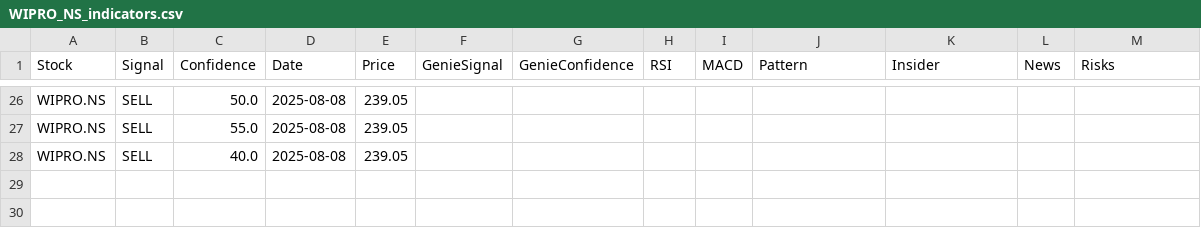
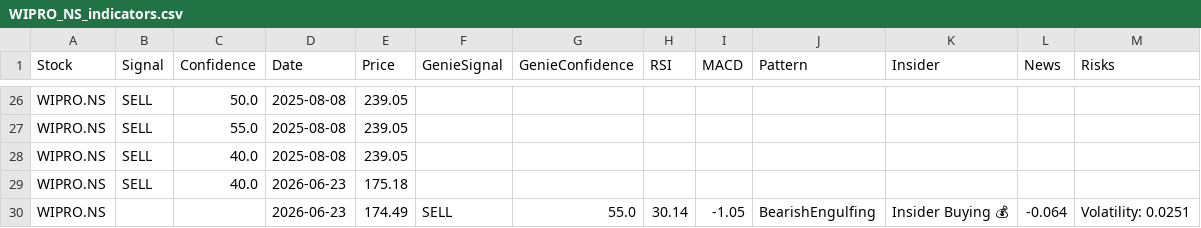
Before and after one commit to marksolutions2021/kubergenie, a CSV file: kubergenie/data/WIPRO_NS_indicators.csv, drawn as a sheet; only a part is shown, gaps mark what is left out; the diff names each change by its address in the sheet, - before the commit and + after, or states it on an @@ line.

```diff
--- a/kubergenie/data/WIPRO_NS_indicators.csv
+++ b/kubergenie/data/WIPRO_NS_indicators.csv
+row 29: WIPRO.NS | SELL | 40.0 | 2026-06-23 | 175.18
+row 30: WIPRO.NS |  |  | 2026-06-23 | 174.49 | SELL | 55.0 | 30.14 | -1.05 | BearishEngulfing | Insider Buying 💰 | -0.064 | Volatility: 0.0251
```
Also changed, not shown: kubergenie/data/RELIANCE_NS_indicators.csv, kubergenie/data/TCS_NS_indicators.csv, 18 other files.
